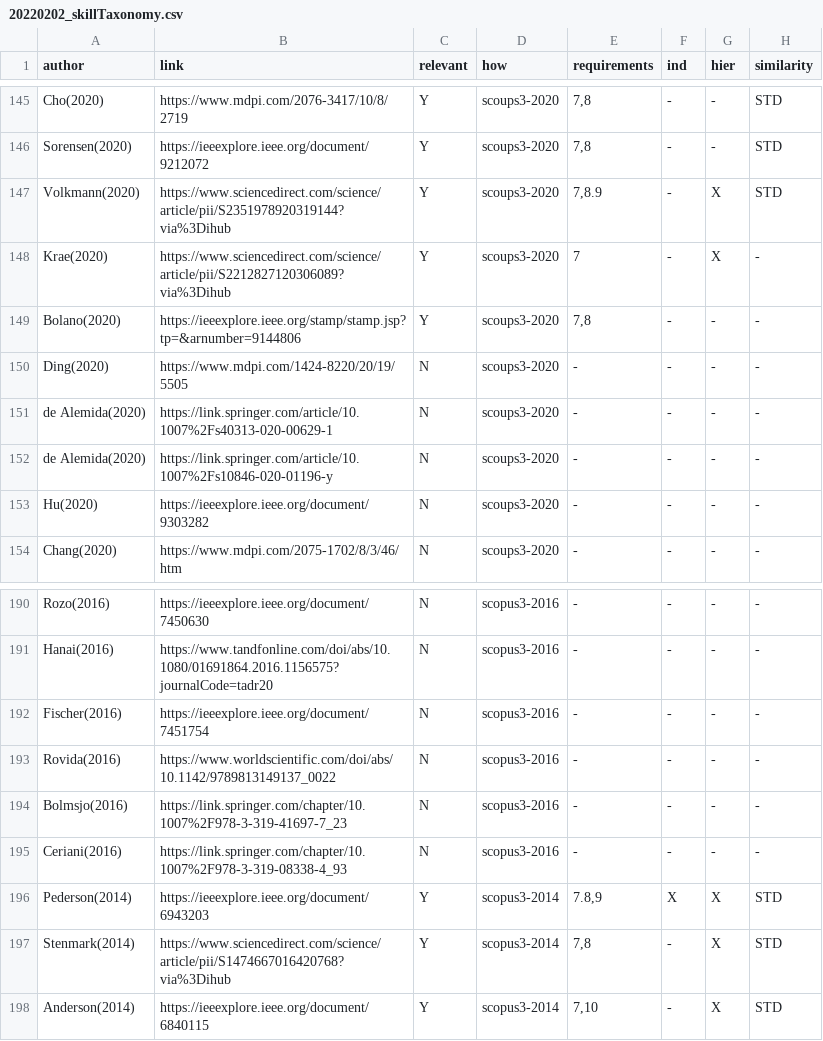
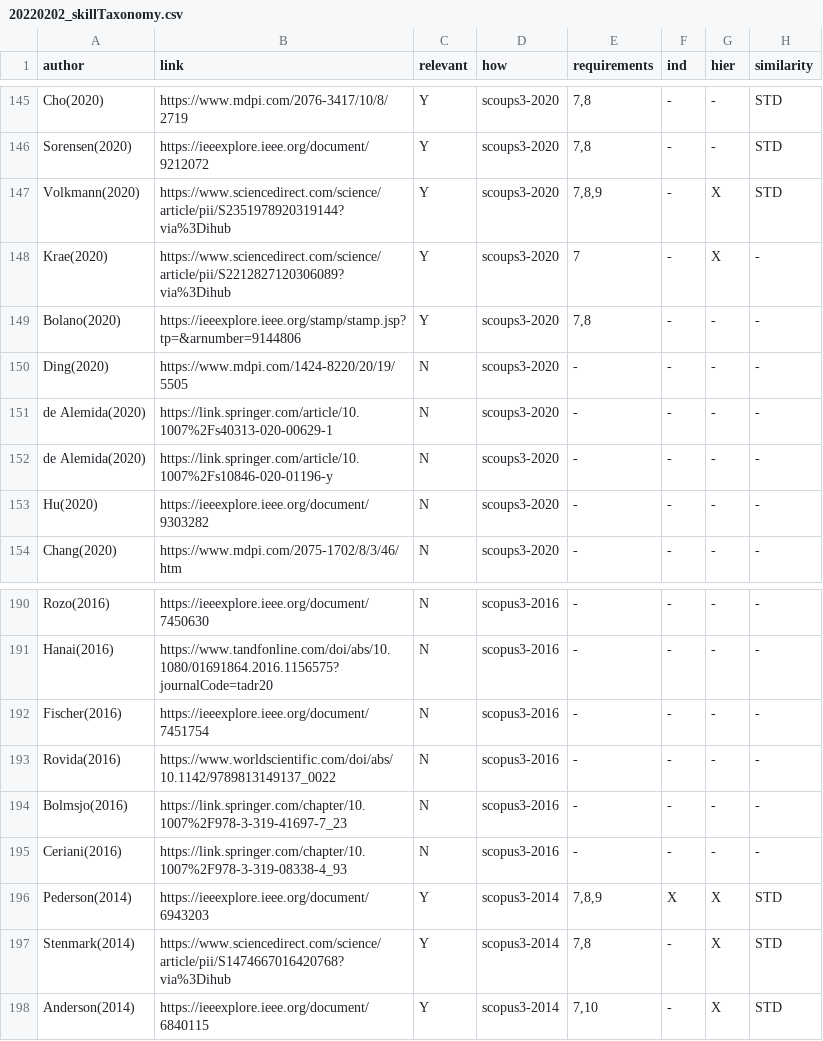
Before and after one commit to teiband/industrial-skill-review, a CSV file: data/in/20220202_skillTaxonomy.csv, drawn as a sheet; only a part is shown, gaps mark what is left out; the diff names each change by its address in the sheet, - before the commit and + after, or states it on an @@ line.

```diff
--- a/data/in/20220202_skillTaxonomy.csv
+++ b/data/in/20220202_skillTaxonomy.csv
-E147 (requirements): 7,8.9
+E147 (requirements): 7,8,9
-E196 (requirements): 7.8,9
+E196 (requirements): 7,8,9
```
Also changed, not shown: 7 other files.
